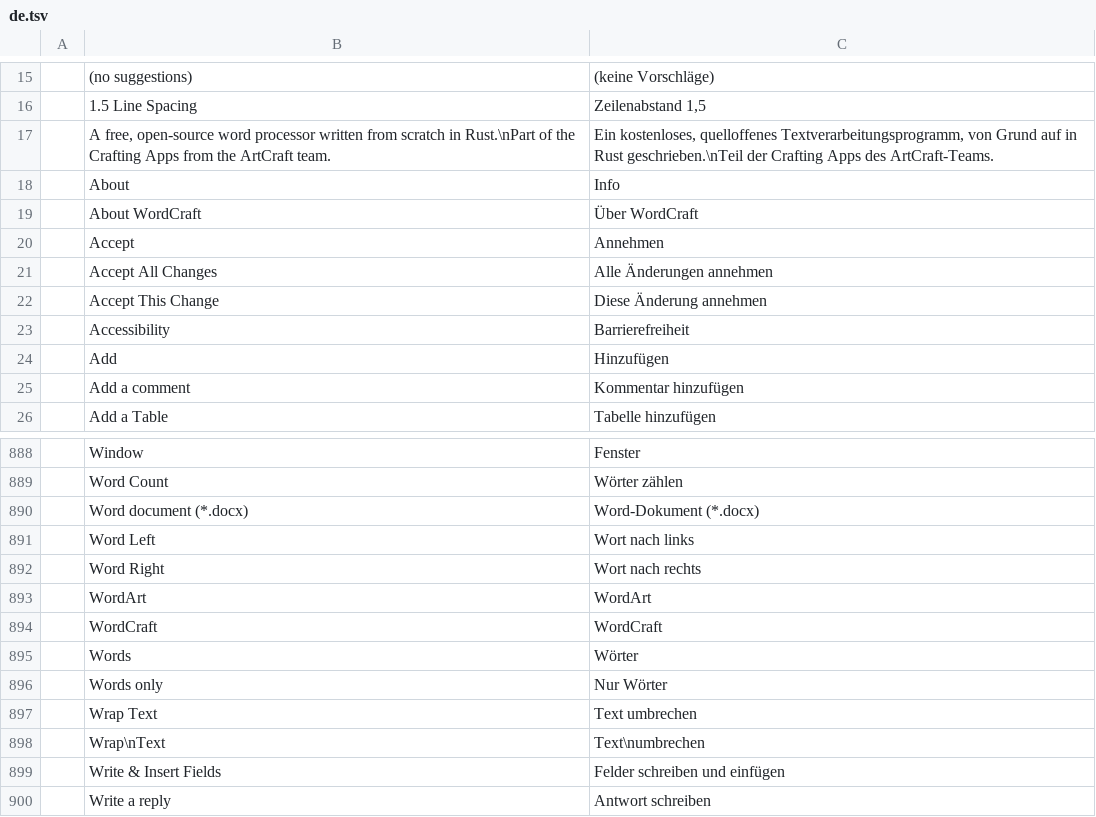
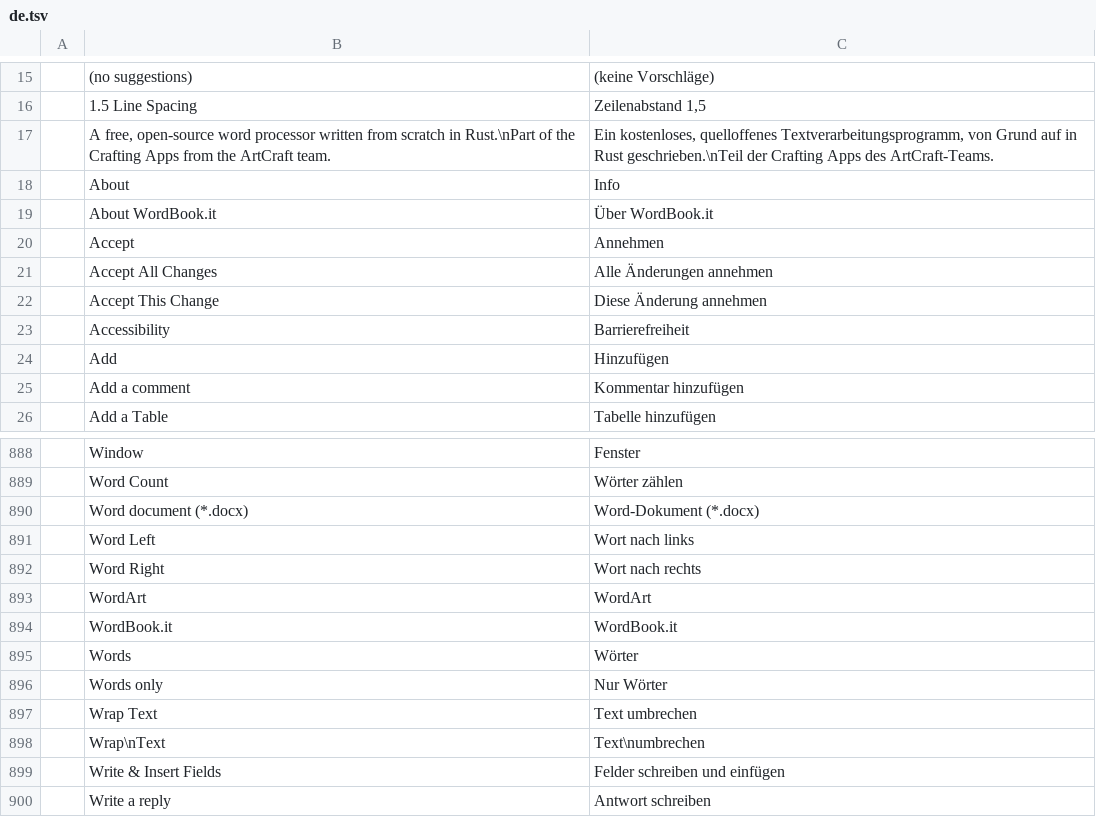
Before and after one commit to lorenzodapolito-oss/WordBook.it, a TSV file: crates/ui-egui/src/i18n/de.tsv, drawn as a sheet; only a part is shown, gaps mark what is left out; removed rows and columns are numbered as before the commit, all else as after; the diff names each change by its address in the sheet, - before the commit and + after, or states it on an @@ line.

```diff
--- a/crates/ui-egui/src/i18n/de.tsv
+++ b/crates/ui-egui/src/i18n/de.tsv
-row 19:  | About WordCraft | Über WordCraft
+row 19:  | About WordBook.it | Über WordBook.it
-row 894:  | WordCraft | WordCraft
+row 894:  | WordBook.it | WordBook.it
```
Also changed, not shown: crates/ui-egui/src/i18n/bg.tsv, crates/ui-egui/src/i18n/cs.tsv, 30 other files.
